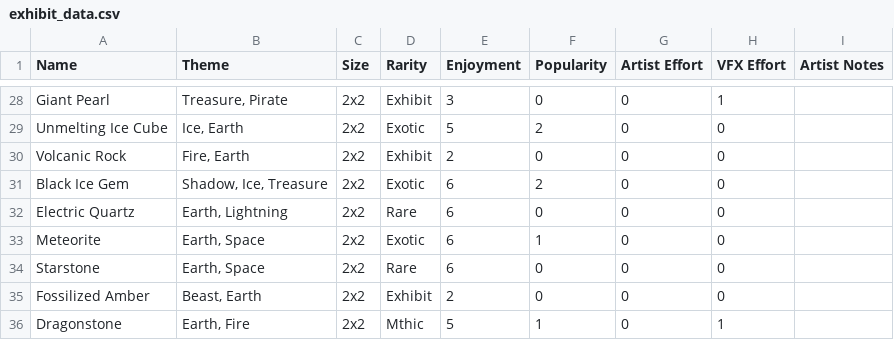
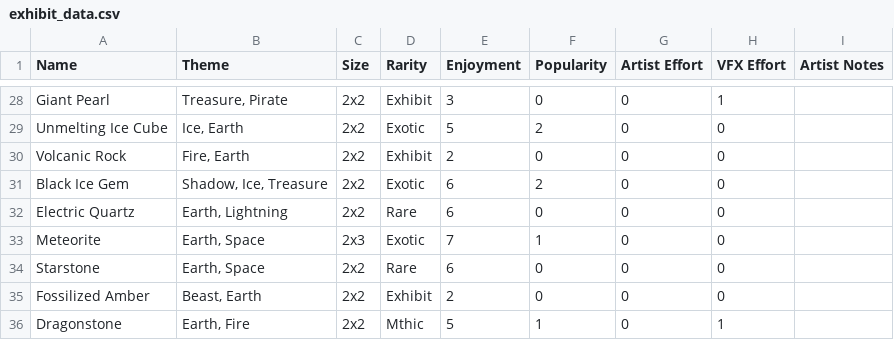
Before and after one commit to EnigmaDragons/LDJam58, a CSV file: src/LDJam58/Assets/exhibit_data.csv, drawn as a sheet; only a part is shown, gaps mark what is left out.

```diff
--- a/src/LDJam58/Assets/exhibit_data.csv
+++ b/src/LDJam58/Assets/exhibit_data.csv
@@ -32,3 +32,3 @@ Black Ice Gem,"Shadow, Ice, Treasure",2x2,Exotic,6,2,0,0,
 Electric Quartz,"Earth, Lightning",2x2,Rare,6,0,0,0,
-Meteorite,"Earth, Space",2x2,Exotic,6,1,0,0,
+Meteorite,"Earth, Space",2x3,Exotic,7,1,0,0,
 Starstone,"Earth, Space",2x2,Rare,6,0,0,0,
```
Also changed, not shown: 20 other files.
